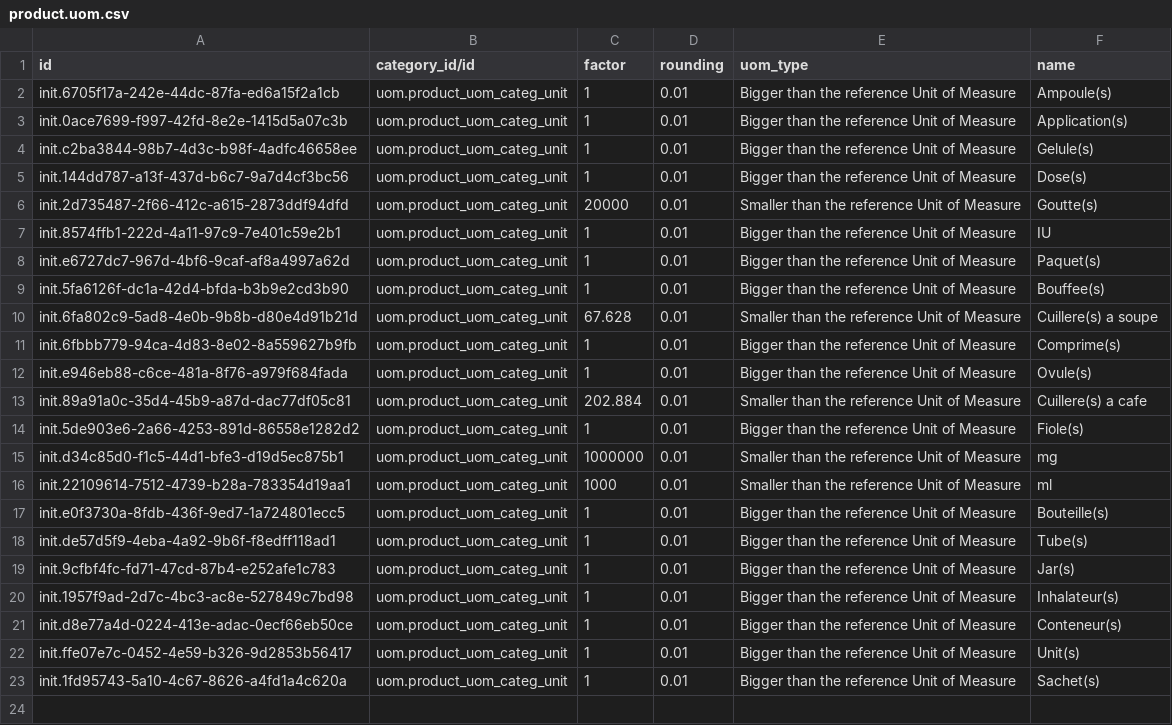
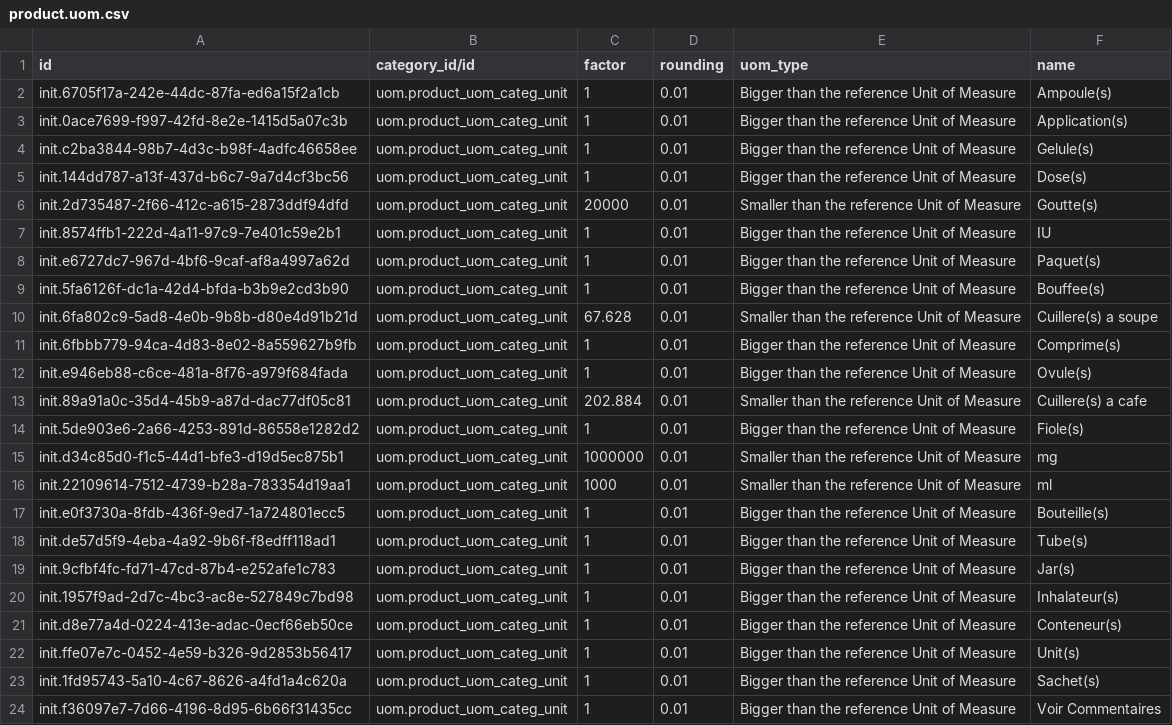
Before and after one commit to mekomsolutions/ozone-c2c, a CSV file: configs/odoo/initializer_config/units_of_measure/product.uom.csv, drawn as a sheet.

Commit message:
Add `Voir Commentaires` UoM in Odoo (#54)

```diff
--- a/configs/odoo/initializer_config/units_of_measure/product.uom.csv
+++ b/configs/odoo/initializer_config/units_of_measure/product.uom.csv
@@ -23 +23,2 @@ init.ffe07e7c-0452-4e59-b326-9d2853b56417,uom.product_uom_categ_unit,1,0.01,Bigg
 init.1fd95743-5a10-4c67-8626-a4fd1a4c620a,uom.product_uom_categ_unit,1,0.01,Bigger than the reference Unit of Measure,Sachet(s)
+init.f36097e7-7d66-4196-8d95-6b66f31435cc,uom.product_uom_categ_unit,1,0.01,Bigger than the reference Unit of Measure,Voir Commentaires
```
